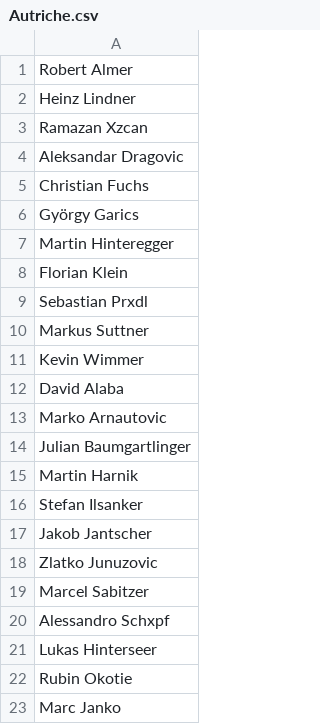
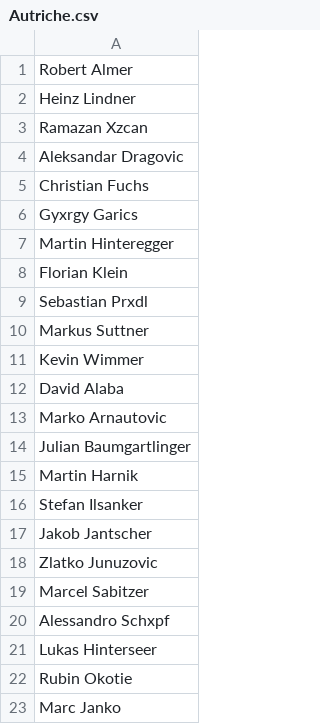
Before and after one commit to PaNardin/PaStiProject, a CSV file: PASTI/Autriche.csv, drawn as a sheet.

```diff
--- a/PASTI/Autriche.csv
+++ b/PASTI/Autriche.csv
@@ -5,3 +5,3 @@ Aleksandar Dragovic
 Christian Fuchs
-György Garics
+Gyxrgy Garics
 Martin Hinteregger
```
Also changed, not shown: PASTI/Allemagne.csv, PASTI/Belgique.csv, 10 other files.
